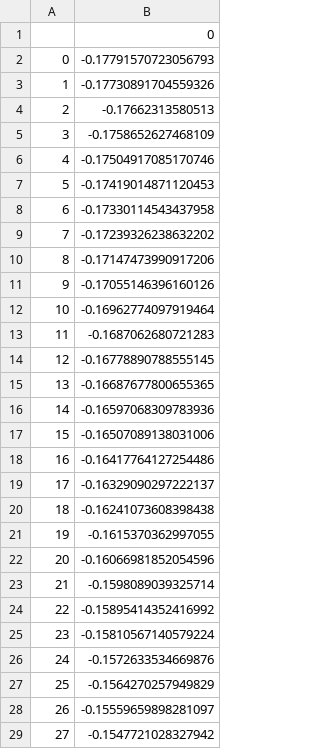
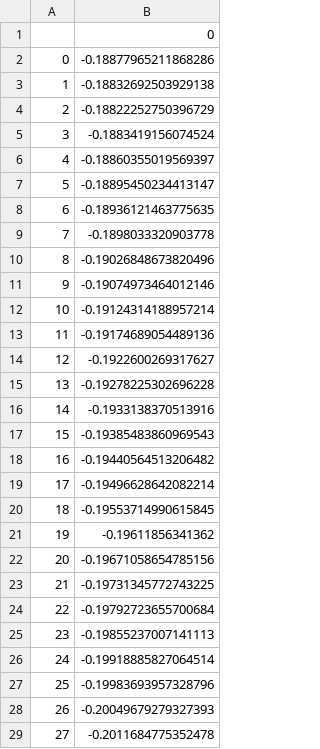
Before and after one commit to Avishka007/stock_app, a CSV file: RNN/slope.csv, drawn as a sheet; only a part is shown; the diff covers the shown part only.

```diff
--- a/RNN/slope.csv
+++ b/RNN/slope.csv
@@ -1,29 +1,29 @@
 ,0
-0,-0.17791570723056793
-1,-0.17730891704559326
-2,-0.17662313580513
-3,-0.1758652627468109
-4,-0.17504917085170746
-5,-0.17419014871120453
-6,-0.17330114543437958
-7,-0.17239326238632202
-8,-0.17147473990917206
-9,-0.17055146396160126
-10,-0.16962774097919464
-11,-0.1687062680721283
-12,-0.16778890788555145
-13,-0.16687677800655365
-14,-0.16597068309783936
-15,-0.16507089138031006
-16,-0.16417764127254486
-17,-0.16329090297222137
-18,-0.16241073608398438
-19,-0.1615370362997055
-20,-0.16066981852054596
-21,-0.1598089039325714
-22,-0.15895414352416992
-23,-0.15810567140579224
-24,-0.1572633534669876
-25,-0.1564270257949829
-26,-0.15559659898281097
-27,-0.1547721028327942
+0,-0.18877965211868286
+1,-0.18832692503929138
+2,-0.18822252750396729
+3,-0.1883419156074524
+4,-0.18860355019569397
+5,-0.18895450234413147
+6,-0.18936121463775635
+7,-0.1898033320903778
+8,-0.19026848673820496
+9,-0.19074973464012146
+10,-0.19124314188957214
+11,-0.19174689054489136
+12,-0.1922600269317627
+13,-0.19278225302696228
+14,-0.1933138370513916
+15,-0.19385483860969543
+16,-0.19440564513206482
+17,-0.19496628642082214
+18,-0.19553714990615845
+19,-0.19611856341362
+20,-0.19671058654785156
+21,-0.19731345772743225
+22,-0.19792723655700684
+23,-0.19855237007141113
+24,-0.19918885827064514
+25,-0.19983693957328796
+26,-0.20049679279327393
+27,-0.2011684775352478
```
Also changed, not shown: 22 edited cells elsewhere in this file, RNN/p_values.csv, 6 other files.
